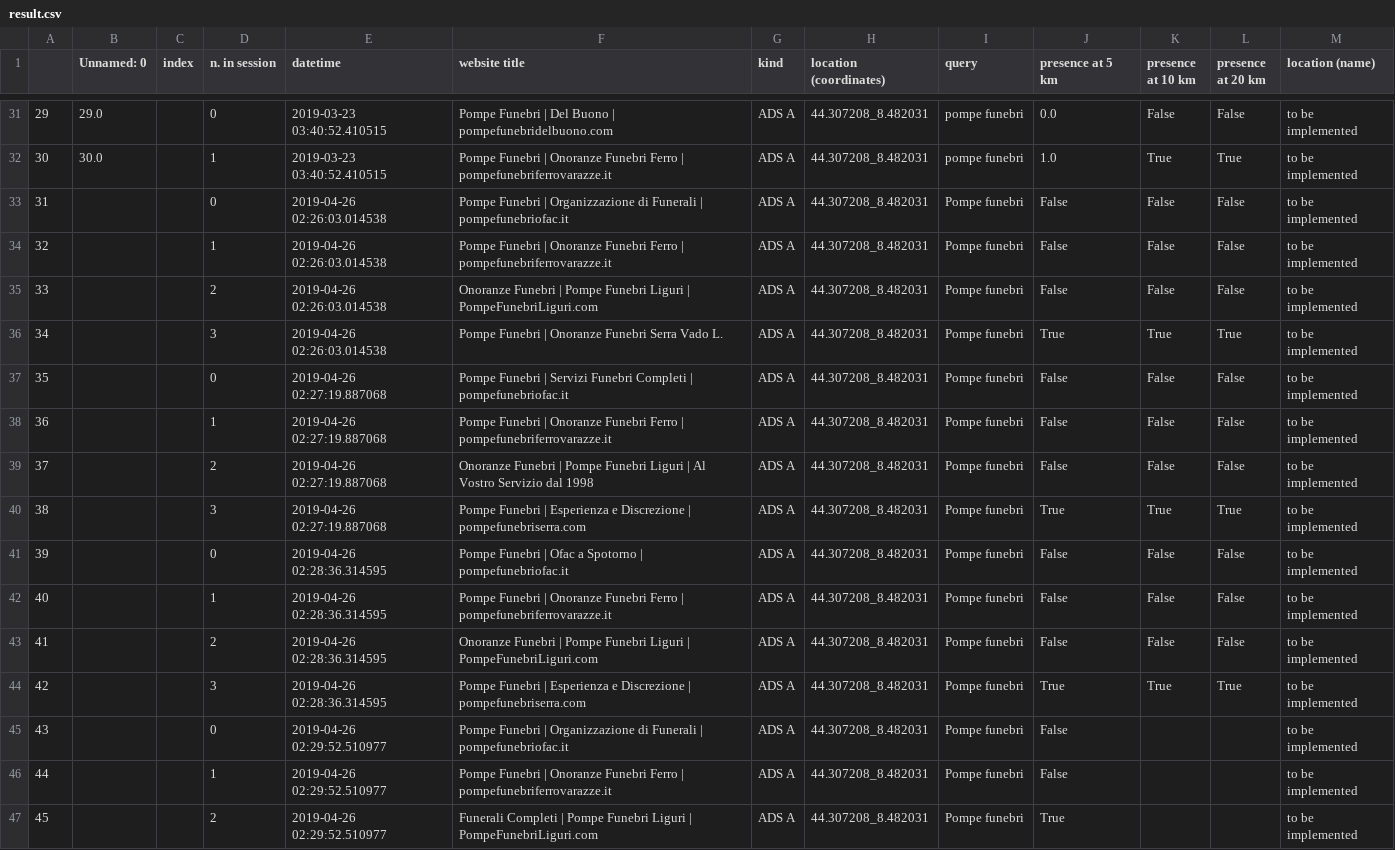
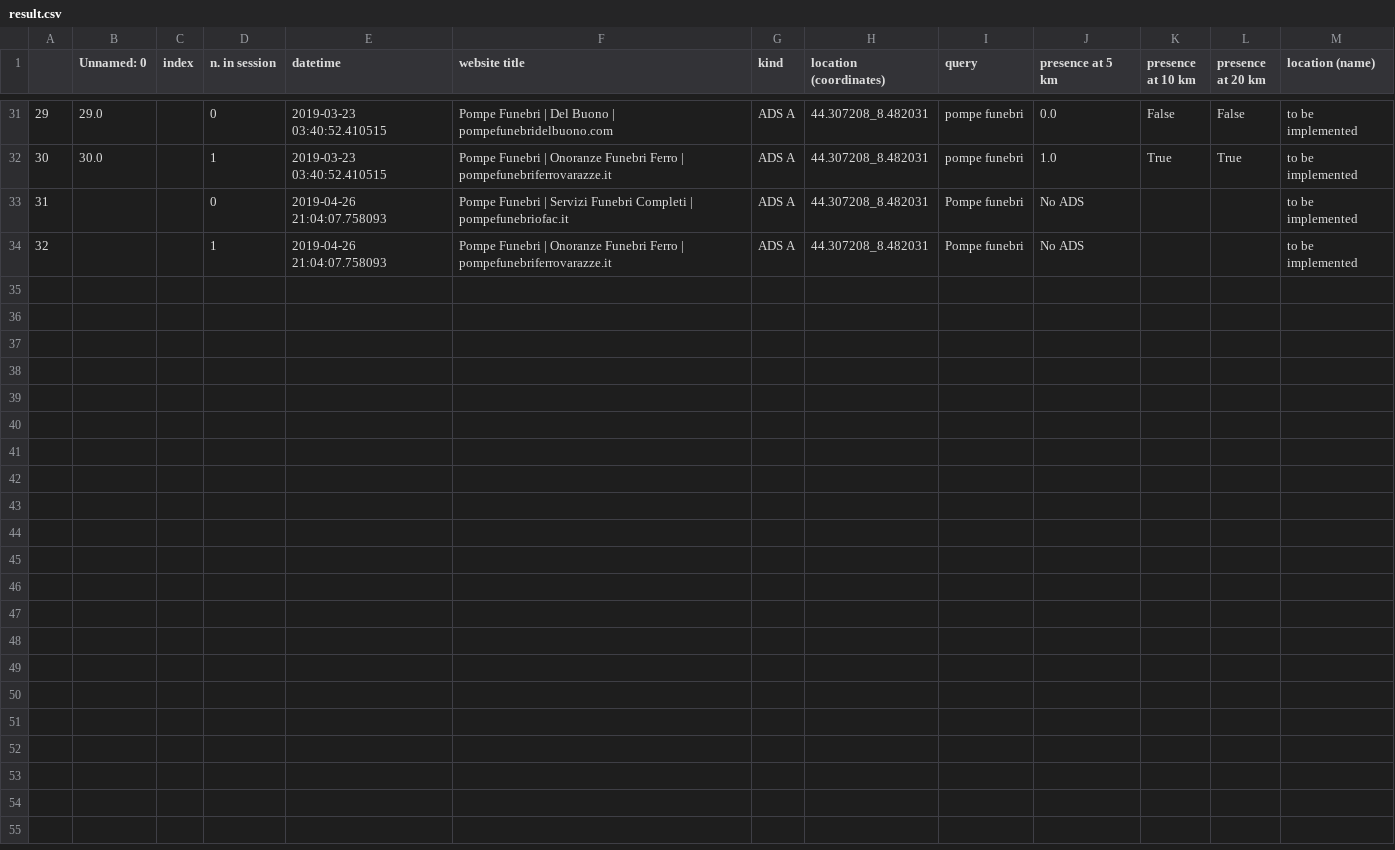
Before and after one commit to huli1984/ADsPy_django, a CSV file: ADsPy/result.csv, drawn as a sheet; only a part is shown, gaps mark what is left out; removed rows and columns are numbered as before the commit, all else as after; the diff names each change by its address in the sheet, - before the commit and + after, or states it on an @@ line.

```diff
--- a/ADsPy/result.csv
+++ b/ADsPy/result.csv
-row 33: 31 |  |  | 0 | 2019-04-26 02:26:03.014538 | Pompe Funebri | Organizzazione di Funerali | pompefunebriofac.it | ADS A | 44.307208_8.482031 | Pompe funebri | False | False | False | to be implemented
-row 34: 32 |  |  | 1 | 2019-04-26 02:26:03.014538 | Pompe Funebri | Onoranze Funebri Ferro | pompefunebriferrovarazze.it | ADS A | 44.307208_8.482031 | Pompe funebri | False | False | False | to be implemented
-row 35: 33 |  |  | 2 | 2019-04-26 02:26:03.014538 | Onoranze Funebri | Pompe Funebri Liguri | PompeFunebriLiguri.com | ADS A | 44.307208_8.482031 | Pompe funebri | False | False | False | to be implemented
-row 36: 34 |  |  | 3 | 2019-04-26 02:26:03.014538 | Pompe Funebri | Onoranze Funebri Serra Vado L. | ADS A | 44.307208_8.482031 | Pompe funebri | True | True | True | to be implemented
-row 37: 35 |  |  | 0 | 2019-04-26 02:27:19.887068 | Pompe Funebri | Servizi Funebri Completi | pompefunebriofac.it | ADS A | 44.307208_8.482031 | Pompe funebri | False | False | False | to be implemented
-row 38: 36 |  |  | 1 | 2019-04-26 02:27:19.887068 | Pompe Funebri | Onoranze Funebri Ferro | pompefunebriferrovarazze.it | ADS A | 44.307208_8.482031 | Pompe funebri | False | False | False | to be implemented
-row 39: 37 |  |  | 2 | 2019-04-26 02:27:19.887068 | Onoranze Funebri | Pompe Funebri Liguri | Al Vostro Servizio dal 1998 | ADS A | 44.307208_8.482031 | Pompe funebri | False | False | False | to be implemented
-row 40: 38 |  |  | 3 | 2019-04-26 02:27:19.887068 | Pompe Funebri | Esperienza e Discrezione | pompefunebriserra.com | ADS A | 44.307208_8.482031 | Pompe funebri | True | True | True | to be implemented
-row 41: 39 |  |  | 0 | 2019-04-26 02:28:36.314595 | Pompe Funebri | Ofac a Spotorno | pompefunebriofac.it | ADS A | 44.307208_8.482031 | Pompe funebri | False | False | False | to be implemented
-row 42: 40 |  |  | 1 | 2019-04-26 02:28:36.314595 | Pompe Funebri | Onoranze Funebri Ferro | pompefunebriferrovarazze.it | ADS A | 44.307208_8.482031 | Pompe funebri | False | False | False | to be implemented
-row 43: 41 |  |  | 2 | 2019-04-26 02:28:36.314595 | Onoranze Funebri | Pompe Funebri Liguri | PompeFunebriLiguri.com | ADS A | 44.307208_8.482031 | Pompe funebri | False | False | False | to be implemented
-row 44: 42 |  |  | 3 | 2019-04-26 02:28:36.314595 | Pompe Funebri | Esperienza e Discrezione | pompefunebriserra.com | ADS A | 44.307208_8.482031 | Pompe funebri | True | True | True | to be implemented
@@ column A renumbered between rows 33 and 34 @@
-E33:E34 (datetime): 2019-04-26 02:29:52.510977
+E33:E34 (datetime): 2019-04-26 21:04:07.758093
-F33 (website title): …Funebri | Organizzazione di Funerali | pompefunebriofac.it
+F33 (website title): …Funebri | Servizi Funebri Completi | pompefunebriofac.it
-J33:J34 (presence at 5 km): False
+J33:J34 (presence at 5 km): No ADS
-row 47: 45 |  |  | 2 | 2019-04-26 02:29:52.510977 | Funerali Completi | Pompe Funebri Liguri | PompeFunebriLiguri.com | ADS A | 44.307208_8.482031 | Pompe funebri | True |  |  | to be implemented
```
Also changed, not shown: 4 other files.
